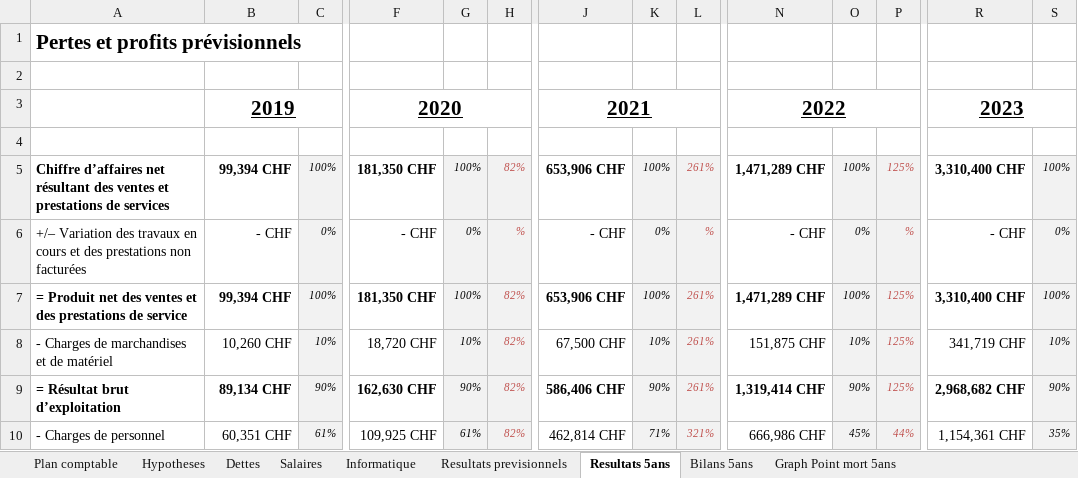
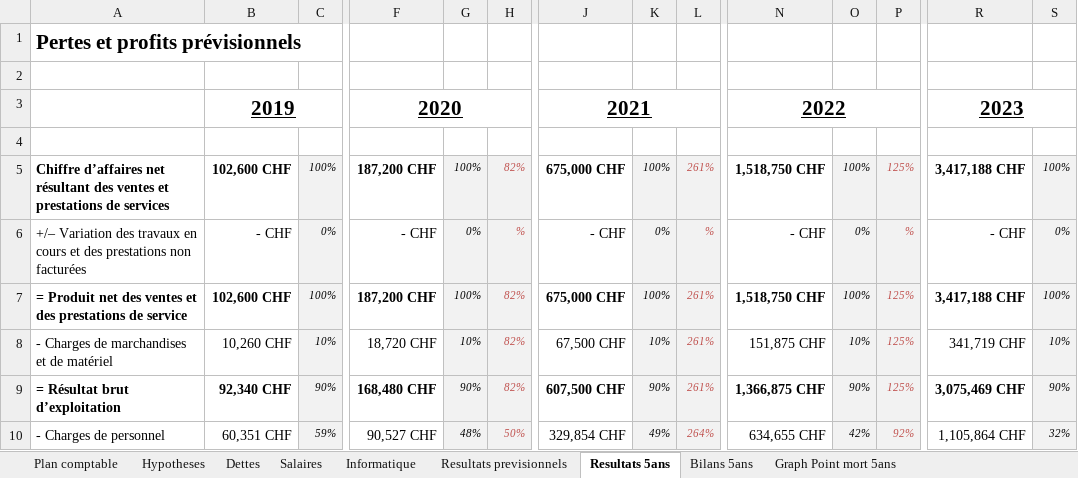
Before and after one commit to joelschaer/GET_Projet_Bonbons, an Excel workbook: GestStratEntr-J5_Investissements-v2.xlsx, sheet Resultats 5ans, drawn as a sheet; only a part is shown, gaps mark what is left out; values as stored, in another font and other column widths than the file's, no borders; conditional formats not drawn; the diff covers the shown part only; the diff names each change by its address in the sheet, - before the commit and + after, or states it on an @@ line.

```diff
--- a/GestStratEntr-J5_Investissements-v2.xlsx (sheet Resultats 5ans)
+++ b/GestStratEntr-J5_Investissements-v2.xlsx (sheet Resultats 5ans)
-B5: 99,394 CHF
+B5: 102,600 CHF
-F5: 181,350 CHF
+F5: 187,200 CHF
-J5: 653,906 CHF
+J5: 675,000 CHF
-N5: 1,471,289 CHF
+N5: 1,518,750 CHF
-R5: 3,310,400 CHF
+R5: 3,417,188 CHF
-B7: 99,394 CHF
+B7: 102,600 CHF
-F7: 181,350 CHF
+F7: 187,200 CHF
-J7: 653,906 CHF
+J7: 675,000 CHF
-N7: 1,471,289 CHF
+N7: 1,518,750 CHF
-R7: 3,310,400 CHF
+R7: 3,417,188 CHF
-B9: 89,134 CHF
+B9: 92,340 CHF
-F9: 162,630 CHF
+F9: 168,480 CHF
-J9: 586,406 CHF
+J9: 607,500 CHF
-N9: 1,319,414 CHF
+N9: 1,366,875 CHF
-R9: 2,968,682 CHF
+R9: 3,075,469 CHF
-C10: 61%
+C10: 59%
-F10: 109,925 CHF
+F10: 90,527 CHF
-G10: 61%
+G10: 48%
-H10: 82%
+H10: 50%
-J10: 462,814 CHF
+J10: 329,854 CHF
-K10: 71%
+K10: 49%
-L10: 321%
+L10: 264%
-N10: 666,986 CHF
+N10: 634,655 CHF
-O10: 45%
+O10: 42%
-P10: 44%
+P10: 92%
-R10: 1,154,361 CHF
+R10: 1,105,864 CHF
-S10: 35%
+S10: 32%
```
Also changed, not shown: 104 edited cells elsewhere in this sheet, sheet Resultats previsionnels, sheet Salaires, sheet Bilans 5ans, sheet Hypotheses, charts or pictures, 1 other file.
